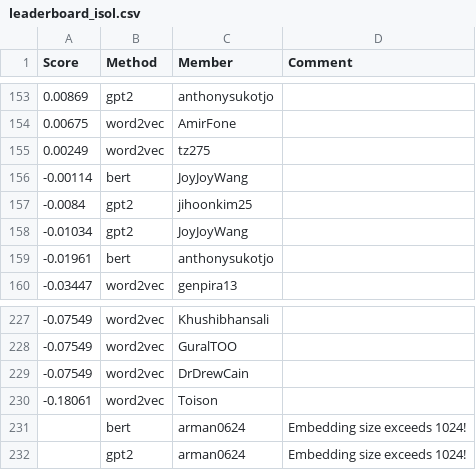
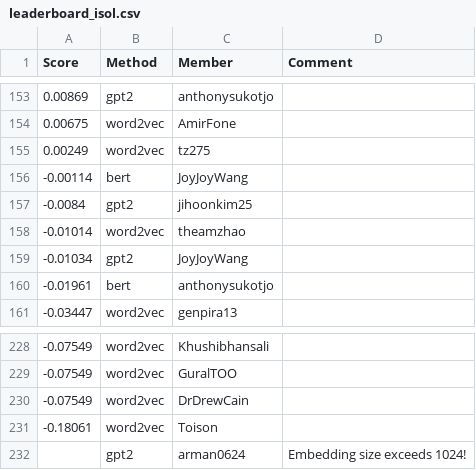
Before and after one commit to cornell-cs5740-sp24/leaderboards, a CSV file: a3/leaderboard_isol.csv, drawn as a sheet; only a part is shown, gaps mark what is left out; the diff covers the shown part only.

```diff
--- a/a3/leaderboard_isol.csv
+++ b/a3/leaderboard_isol.csv
@@ -157,2 +157,3 @@ Score,Method,Member,Comment
 -0.0084,gpt2,jihoonkim25,
+-0.01014,word2vec,theamzhao,
 -0.01034,gpt2,JoyJoyWang,
@@ -230,3 +231,2 @@ Score,Method,Member,Comment
 -0.18061,word2vec,Toison,
-,bert,arman0624,Embedding size exceeds 1024!
 ,gpt2,arman0624,Embedding size exceeds 1024!
```
Also changed, not shown: 4 added rows and 4 removed rows elsewhere in this file.
